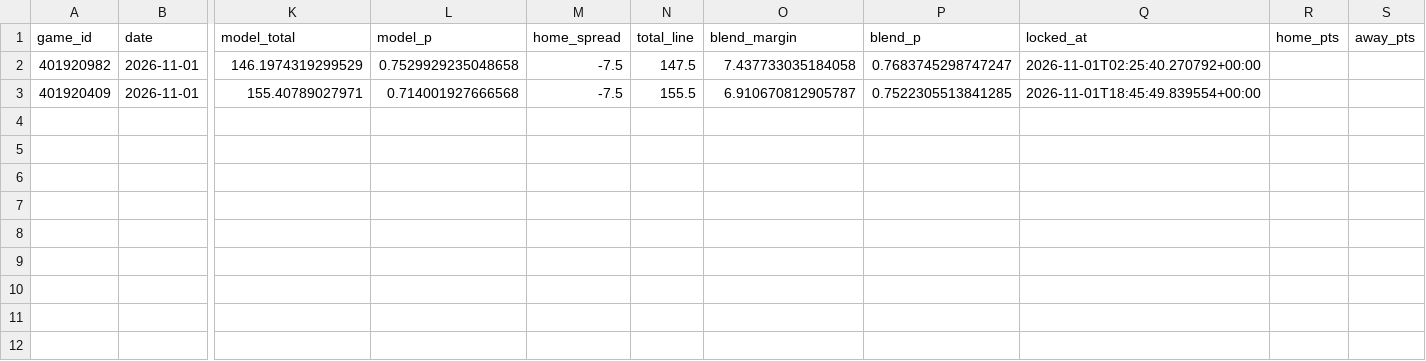
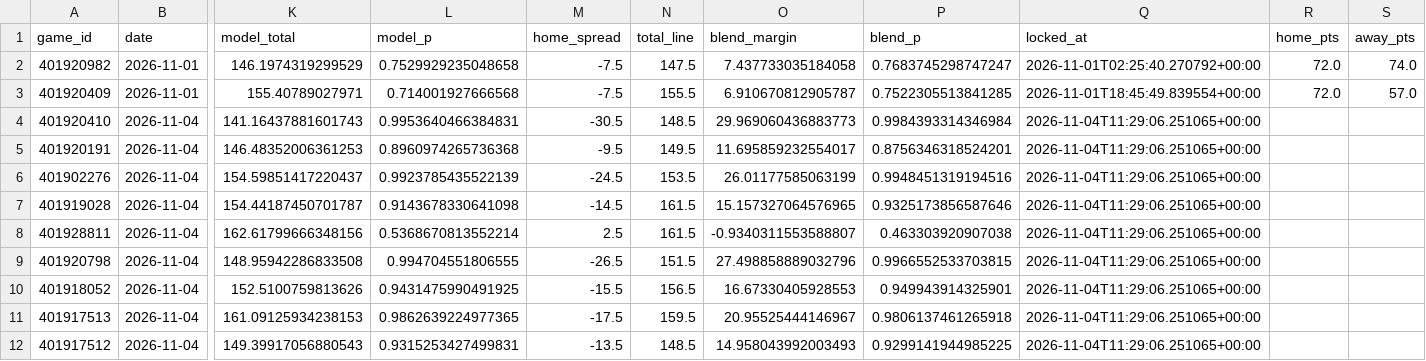
Before and after one commit to Gh0stmahn-ai/cbb-predictor, a CSV file: state/ledger_2027.csv, drawn as a sheet; only a part is shown, gaps mark what is left out; rows hold the shown columns only; the diff names each change by its address in the sheet, - before the commit and + after, or states it on an @@ line.

```diff
--- a/state/ledger_2027.csv
+++ b/state/ledger_2027.csv
-R2:R3 (home_pts): (empty)
+R2:R3 (home_pts): 72.0
-S2 (away_pts): (empty)
+S2 (away_pts): 74.0
-S3 (away_pts): (empty)
+S3 (away_pts): 57.0
+row 4: 401920410 | 2026-11-04 | 141.16437881601743 | 0.9953640466384831 | -30.5 | 148.5 | 29.969060436883773 | 0.9984393314346984 | 2026-11-04T11:29:06.251065+00:00
+row 5: 401920191 | 2026-11-04 | 146.48352006361253 | 0.8960974265736368 | -9.5 | 149.5 | 11.695859232554017 | 0.8756346318524201 | 2026-11-04T11:29:06.251065+00:00
+row 6: 401902276 | 2026-11-04 | 154.59851417220437 | 0.9923785435522139 | -24.5 | 153.5 | 26.01177585063199 | 0.9948451319194516 | 2026-11-04T11:29:06.251065+00:00
+row 7: 401919028 | 2026-11-04 | 154.44187450701787 | 0.9143678330641098 | -14.5 | 161.5 | 15.157327064576965 | 0.9325173856587646 | 2026-11-04T11:29:06.251065+00:00
+row 8: 401928811 | 2026-11-04 | 162.61799666348156 | 0.5368670813552214 | 2.5 | 161.5 | -0.9340311553588807 | 0.463303920907038 | 2026-11-04T11:29:06.251065+00:00
+row 9: 401920798 | 2026-11-04 | 148.95942286833508 | 0.994704551806555 | -26.5 | 151.5 | 27.498858889032796 | 0.9966552533703815 | 2026-11-04T11:29:06.251065+00:00
+row 10: 401918052 | 2026-11-04 | 152.5100759813626 | 0.9431475990491925 | -15.5 | 156.5 | 16.67330405928553 | 0.949943914325901 | 2026-11-04T11:29:06.251065+00:00
+row 11: 401917513 | 2026-11-04 | 161.09125934238153 | 0.9862639224977365 | -17.5 | 159.5 | 20.95525444146967 | 0.9806137461265918 | 2026-11-04T11:29:06.251065+00:00
+row 12: 401917512 | 2026-11-04 | 149.39917056880543 | 0.9315253427499831 | -13.5 | 148.5 | 14.958043992003493 | 0.9299141944985225 | 2026-11-04T11:29:06.251065+00:00
```
Also changed, not shown: state/lines_2027.csv, state/schedule_2027.csv, 14 other files.
